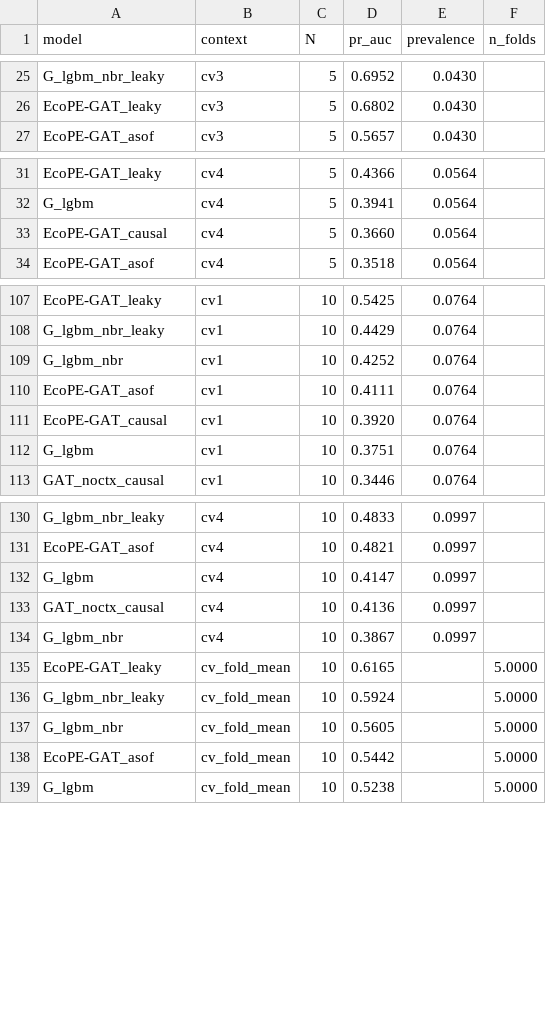
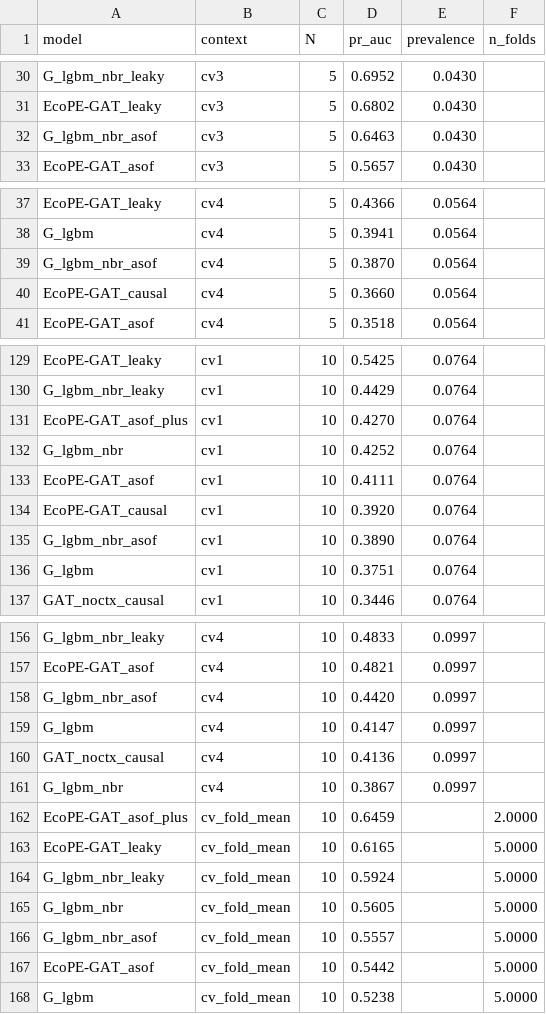
Before and after one commit to Laib-Djounaid/ecope, a CSV file: reports/dev_results/summary.csv, drawn as a sheet; only a part is shown, gaps mark what is left out; the diff covers the shown part only; the diff names each change by its address in the sheet, - before the commit and + after, or states it on an @@ line.

```diff
--- a/reports/dev_results/summary.csv
+++ b/reports/dev_results/summary.csv
+row 32: G_lgbm_nbr_asof | cv3 | 5 | 0.6463 | 0.0430
+row 39: G_lgbm_nbr_asof | cv4 | 5 | 0.3870 | 0.0564
+row 131: EcoPE-GAT_asof_plus | cv1 | 10 | 0.4270 | 0.0764
+row 135: G_lgbm_nbr_asof | cv1 | 10 | 0.3890 | 0.0764
+row 158: G_lgbm_nbr_asof | cv4 | 10 | 0.4420 | 0.0997
+row 162: EcoPE-GAT_asof_plus | cv_fold_mean | 10 | 0.6459 |  | 2.0000
+row 166: G_lgbm_nbr_asof | cv_fold_mean | 10 | 0.5557 |  | 5.0000
```
Also changed, not shown: 23 added rows elsewhere in this file, reports/dev_results/differences.csv, 11 other files.
